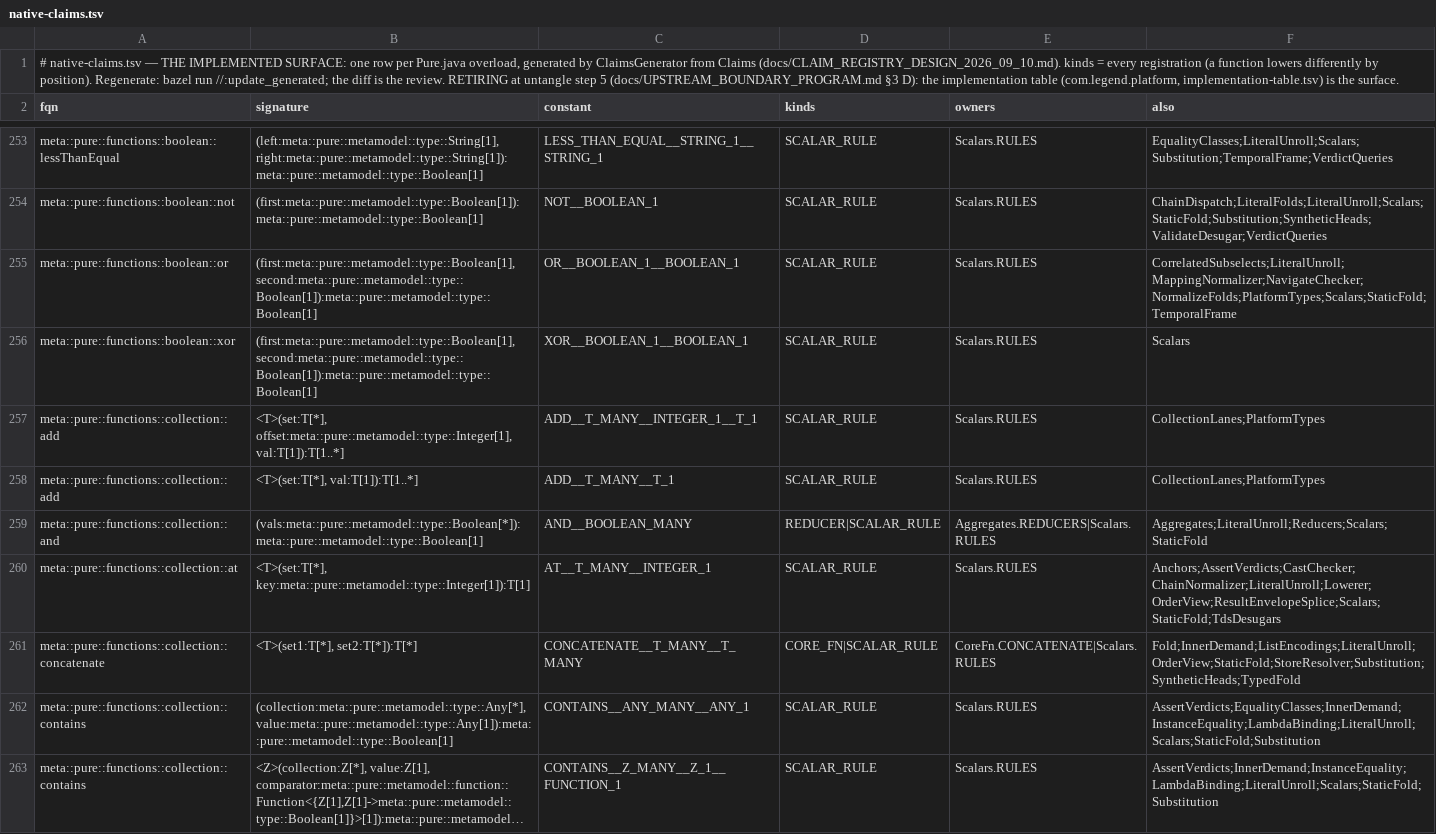
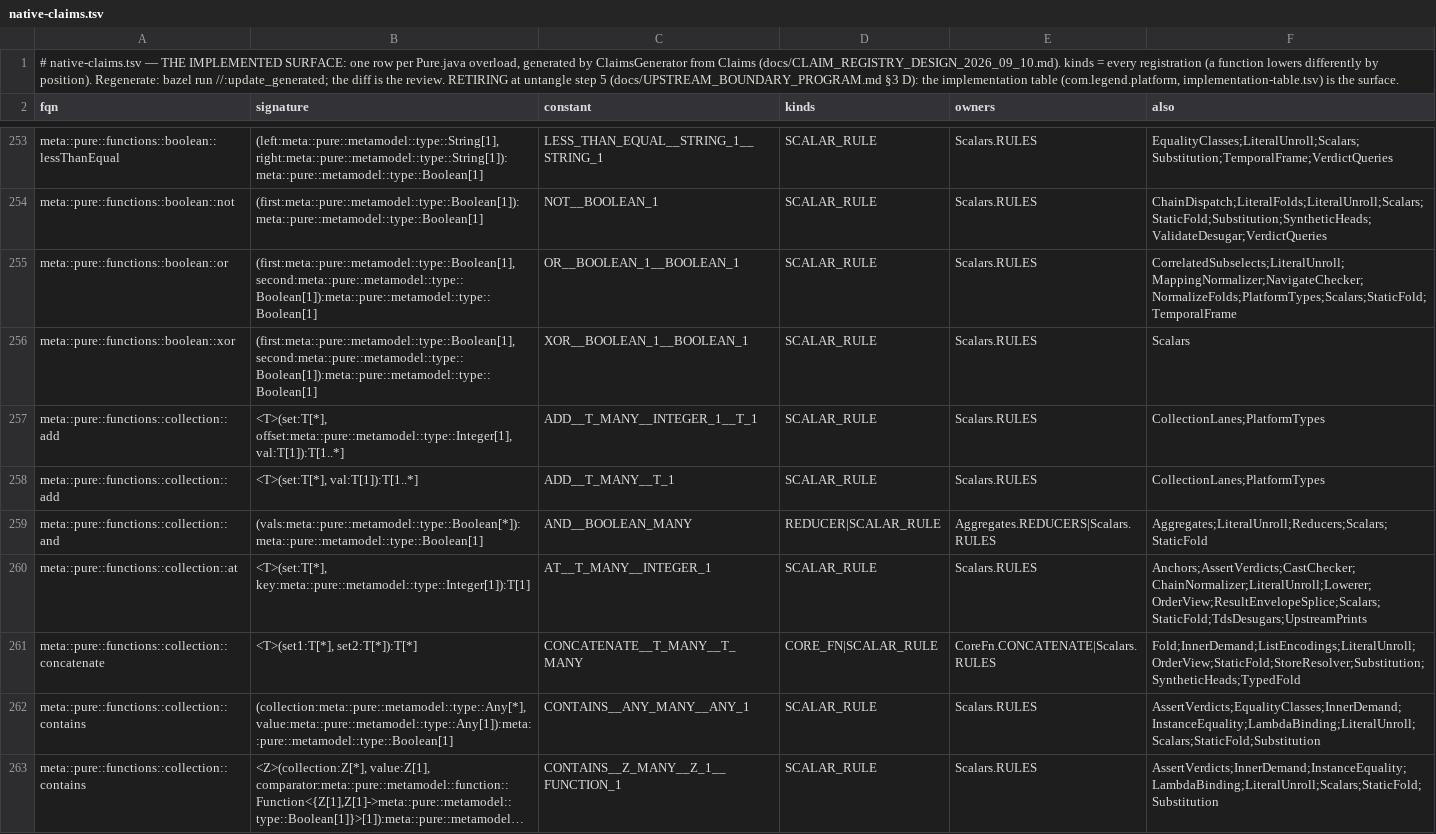
Before and after one commit to neema2/legend-lite, a TSV file: core/src/main/resources/com/legend/builtin/native-claims.tsv, drawn as a sheet; only a part is shown, gaps mark what is left out; long unchanged cells end in …; the diff covers the shown part only.

```diff
--- a/core/src/main/resources/com/legend/builtin/native-claims.tsv
+++ b/core/src/main/resources/com/legend/builtin/native-claims.tsv
@@ -259,3 +259,3 @@ meta::pure::functions::collection::add	<T>(set:T[*], val:T[1]):T[1..*]	ADD__T_MA
 meta::pure::functions::collection::and	(vals:meta::pure::metamodel::type::Boolean[*]):meta::pure::metamodel::type::Boolean[1]	AND__BOOLEAN_MANY	REDUCER|SCALAR_RULE	Aggregates.REDUCERS|Scalars.RULES	Aggregates;LiteralUnroll;Reducers;Scalars;StaticFold
-meta::pure::functions::collection::at	<T>(set:T[*], key:meta::pure::metamodel::type::Integer[1]):T[1]	AT__T_MANY__INTEGER_1	SCALAR_RULE	Scalars.RULES	Anchors;AssertVerdicts;CastChecker;ChainNormalizer;LiteralUnroll;Lowerer;OrderView;ResultEnvelopeSplice;Scalars;StaticFold;TdsDesugars
+meta::pure::functions::collection::at	<T>(set:T[*], key:meta::pure::metamodel::type::Integer[1]):T[1]	AT__T_MANY__INTEGER_1	SCALAR_RULE	Scalars.RULES	Anchors;AssertVerdicts;CastChecker;ChainNormalizer;LiteralUnroll;Lowerer;OrderView;ResultEnvelopeSplice;Scalars;StaticFold;TdsDesugars;UpstreamPrints
 meta::pure::functions::collection::concatenate	<T>(set1:T[*], set2:T[*]):T[*]	CONCATENATE__T_MANY__T_MANY	CORE_FN|SCALAR_RULE	CoreFn.CONCATENATE|Scalars.RULES	Fold;InnerDemand;ListEncodings;LiteralUnroll;OrderView;StaticFold;StoreResolver;Substitution;SyntheticHeads;TypedFold
```
Also changed, not shown: 21 edited cells elsewhere in this file, 2 other files.
